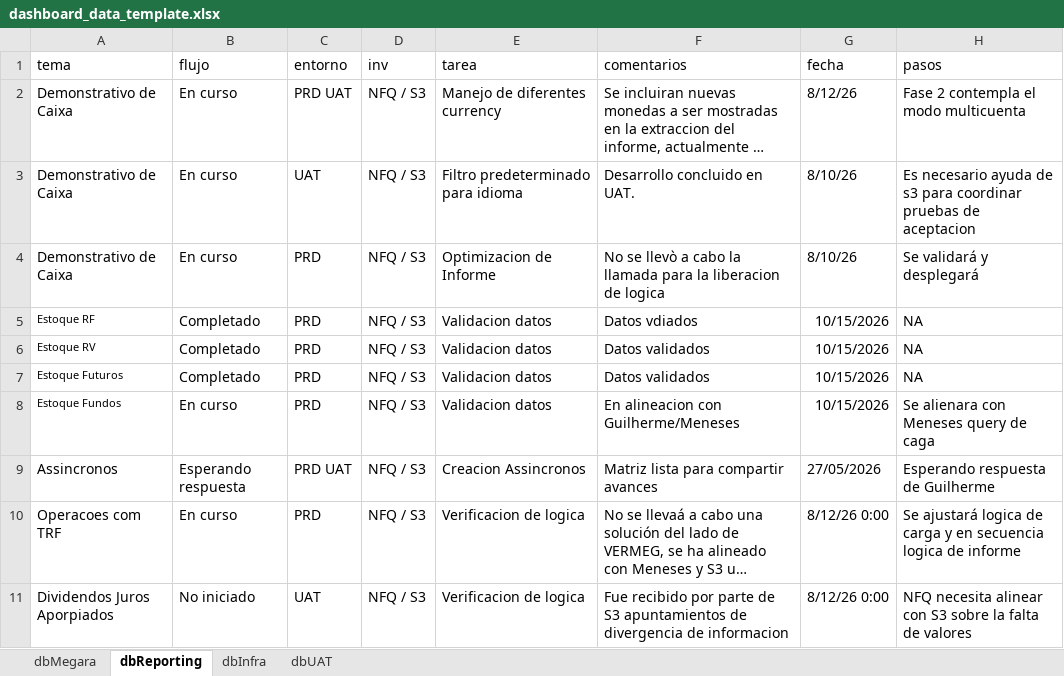
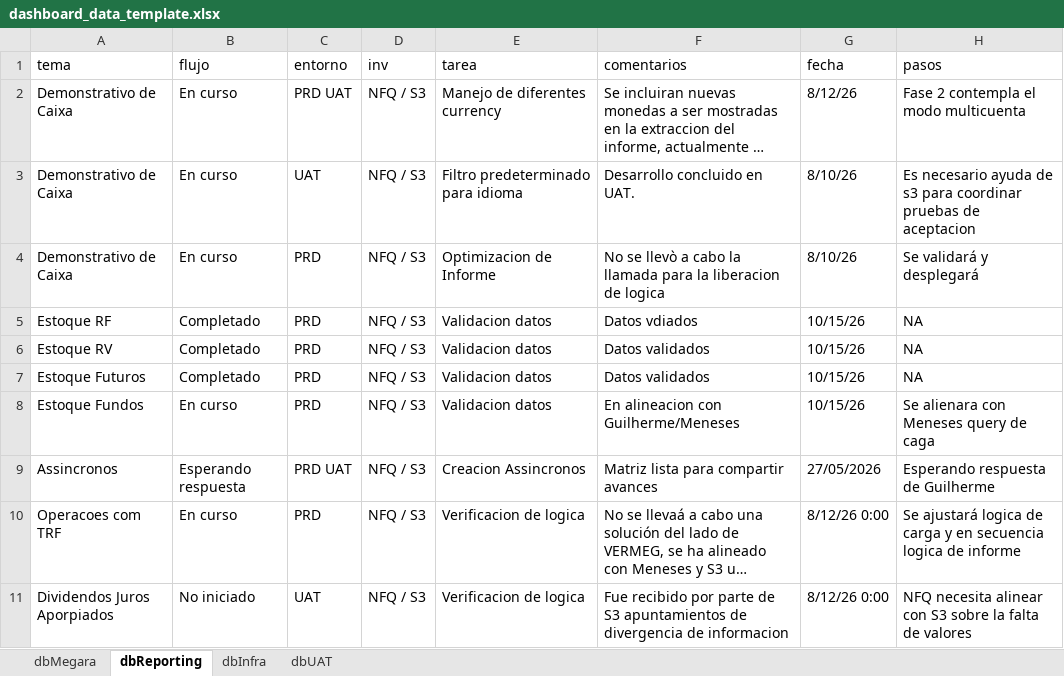
Before and after one commit to MarcoPichardoNFQ/status, an Excel workbook: dashboard_data_template.xlsx, sheet dbReporting, drawn as a sheet; long unchanged cells end in …; values as stored, in another font and other column widths than the file's, no borders; the diff names each change by its address in the sheet, - before the commit and + after, or states it on an @@ line.

```diff
--- a/dashboard_data_template.xlsx (sheet dbReporting)
+++ b/dashboard_data_template.xlsx (sheet dbReporting)
@@ A5:A8 text size: larger @@
-G5:G8 (fecha): 10/15/2026
+G5:G8 (fecha): 10/15/26
```
Also changed, not shown: sheet dbMegara, sheet dbUAT, 1 other file.
